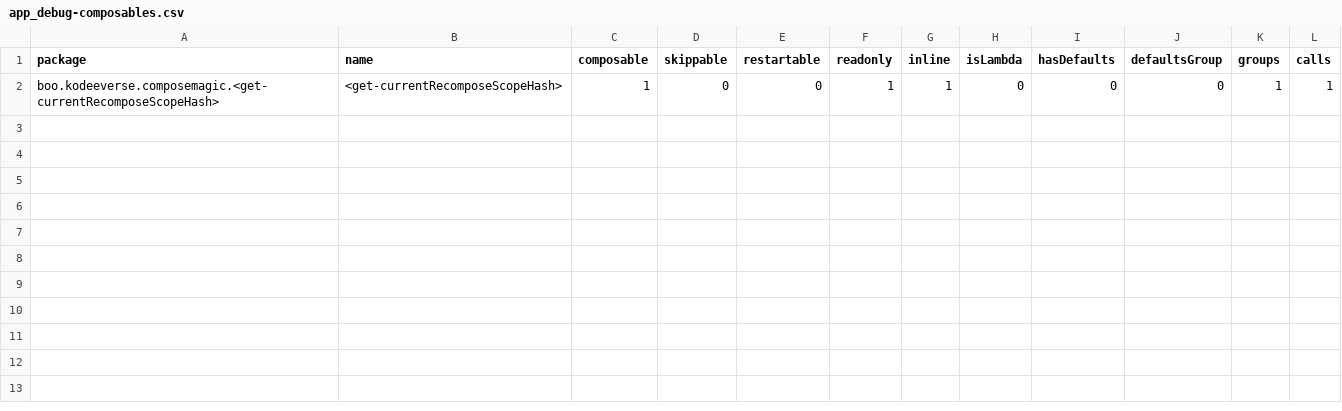
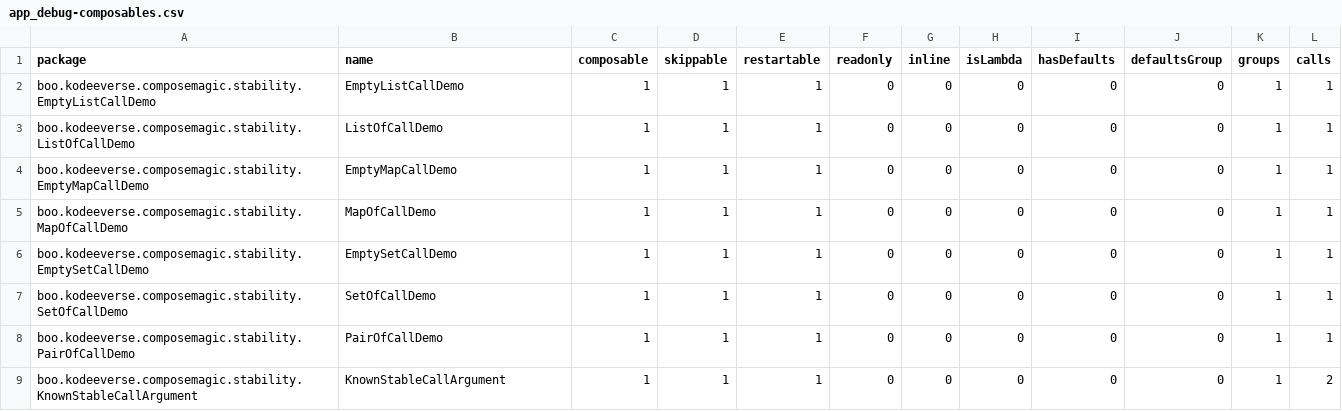
Before and after one commit to kodeeverse/2025-compose-wizard, a CSV file: app/reports/app_debug-composables.csv, drawn as a sheet.

```diff
--- a/app/reports/app_debug-composables.csv
+++ b/app/reports/app_debug-composables.csv
@@ -1,2 +1,9 @@
 package,name,composable,skippable,restartable,readonly,inline,isLambda,hasDefaults,defaultsGroup,groups,calls,
-boo.kodeeverse.composemagic.<get-currentRecomposeScopeHash>,<get-currentRecomposeScopeHash>,1,0,0,1,1,0,0,0,1,1,
+boo.kodeeverse.composemagic.stability.EmptyListCallDemo,EmptyListCallDemo,1,1,1,0,0,0,0,0,1,1,
+boo.kodeeverse.composemagic.stability.ListOfCallDemo,ListOfCallDemo,1,1,1,0,0,0,0,0,1,1,
+boo.kodeeverse.composemagic.stability.EmptyMapCallDemo,EmptyMapCallDemo,1,1,1,0,0,0,0,0,1,1,
+boo.kodeeverse.composemagic.stability.MapOfCallDemo,MapOfCallDemo,1,1,1,0,0,0,0,0,1,1,
+boo.kodeeverse.composemagic.stability.EmptySetCallDemo,EmptySetCallDemo,1,1,1,0,0,0,0,0,1,1,
+boo.kodeeverse.composemagic.stability.SetOfCallDemo,SetOfCallDemo,1,1,1,0,0,0,0,0,1,1,
+boo.kodeeverse.composemagic.stability.PairOfCallDemo,PairOfCallDemo,1,1,1,0,0,0,0,0,1,1,
+boo.kodeeverse.composemagic.stability.KnownStableCallArgument,KnownStableCallArgument,1,1,1,0,0,0,0,0,1,2,
```
Also changed, not shown: 6 other files.
